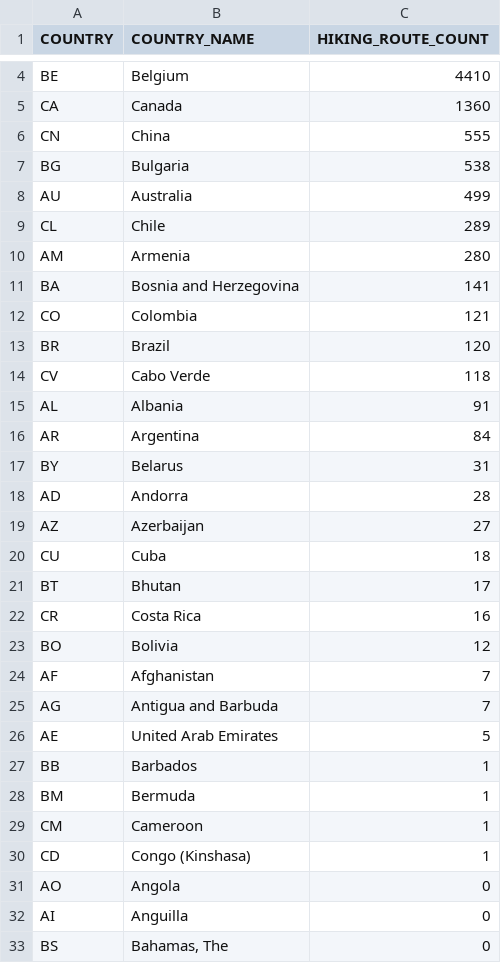
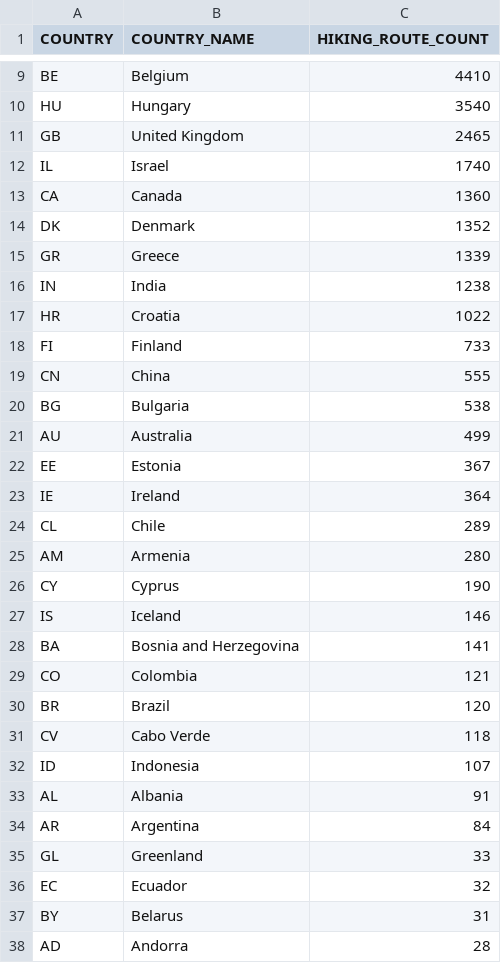
Before and after one commit to ivan-sepulveda/when-where, a CSV file: data/processed/multiple/HIKING_TRAILS_BY_COUNTRY.csv, drawn as a sheet; only a part is shown, gaps mark what is left out; the shorter side is filled out with more unchanged rows; the diff covers the shown part only; the diff names each change by its address in the sheet, - before the commit and + after, or states it on an @@ line.

Commit message:
Identifying countries in airline routes

```diff
--- a/data/processed/multiple/HIKING_TRAILS_BY_COUNTRY.csv
+++ b/data/processed/multiple/HIKING_TRAILS_BY_COUNTRY.csv
+row 10: HU | Hungary | 3540
+row 11: GB | United Kingdom | 2465
+row 12: IL | Israel | 1740
+row 14: DK | Denmark | 1352
+row 15: GR | Greece | 1339
+row 16: IN | India | 1238
+row 17: HR | Croatia | 1022
+row 18: FI | Finland | 733
+row 22: EE | Estonia | 367
+row 23: IE | Ireland | 364
+row 26: CY | Cyprus | 190
+row 27: IS | Iceland | 146
+row 32: ID | Indonesia | 107
+row 35: GL | Greenland | 33
+row 36: EC | Ecuador | 32
```
Also changed, not shown: 40 added rows elsewhere in this file, 8 other files.
